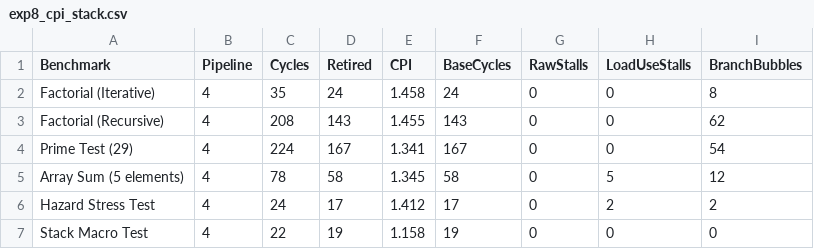
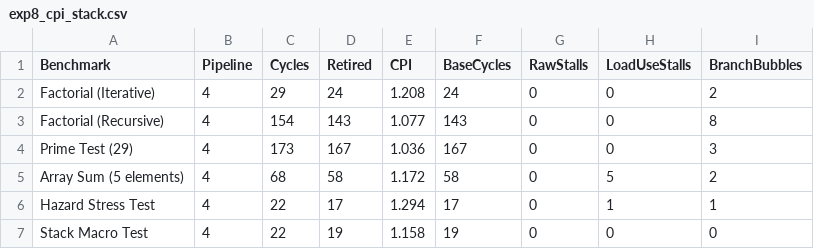
Before and after one commit to Srinivas3-sys/RISC201-PROCESSOR, a CSV file: experiments/pipeline/exp8_cpi_stack.csv, drawn as a sheet.

```diff
--- a/experiments/pipeline/exp8_cpi_stack.csv
+++ b/experiments/pipeline/exp8_cpi_stack.csv
@@ -1,7 +1,7 @@
 Benchmark,Pipeline,Cycles,Retired,CPI,BaseCycles,RawStalls,LoadUseStalls,BranchBubbles
-Factorial (Iterative),4,35,24,1.458,24,0,0,8
-Factorial (Recursive),4,208,143,1.455,143,0,0,62
-Prime Test (29),4,224,167,1.341,167,0,0,54
-Array Sum (5 elements),4,78,58,1.345,58,0,5,12
-Hazard Stress Test,4,24,17,1.412,17,0,2,2
+Factorial (Iterative),4,29,24,1.208,24,0,0,2
+Factorial (Recursive),4,154,143,1.077,143,0,0,8
+Prime Test (29),4,173,167,1.036,167,0,0,3
+Array Sum (5 elements),4,68,58,1.172,58,0,5,2
+Hazard Stress Test,4,22,17,1.294,17,0,1,1
 Stack Macro Test,4,22,19,1.158,19,0,0,0
```
Also changed, not shown: experiments/pipeline/exp1_forwarding.csv, experiments/pipeline/exp2_branch.csv.
